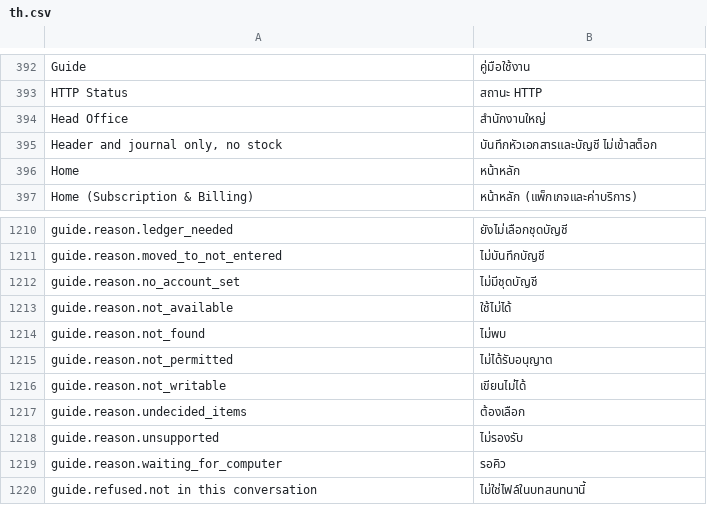
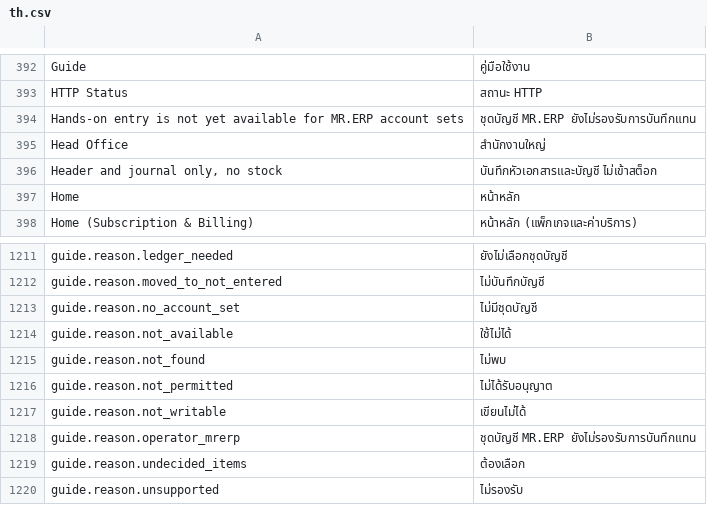
Before and after one commit to skin306152-star/pearnly, a CSV file: apps/pearnly_core/pearnly_core/translations/th.csv, drawn as a sheet; only a part is shown, gaps mark what is left out; the shorter side is filled out with more unchanged rows.

Commit message:
fix: an ERP operator conversation on a company whose ledger is MR.ERP gives its own reason sentence (operator_mrerp: Hands-on entry is not yet available for MR.ERP account sets, in four languages) instead of the general not supported; the coverage basis names it

```diff
--- a/apps/pearnly_core/pearnly_core/translations/th.csv
+++ b/apps/pearnly_core/pearnly_core/translations/th.csv
@@ -393,2 +393,3 @@ Guide,คู่มือใช้งาน
 HTTP Status,สถานะ HTTP
+Hands-on entry is not yet available for MR.ERP account sets,ชุดบัญชี MR.ERP ยังไม่รองรับการบันทึกแทน
 Head Office,สำนักงานใหญ่
@@ -1216,2 +1217,3 @@ guide.reason.not_permitted,ไม่ได้รับอนุญาต
 guide.reason.not_writable,เขียนไม่ได้
+guide.reason.operator_mrerp,ชุดบัญชี MR.ERP ยังไม่รองรับการบันทึกแทน
 guide.reason.undecided_items,ต้องเลือก
```
Also changed, not shown: apps/pearnly_core/pearnly_core/i18n/messages.tsv, apps/pearnly_core/pearnly_core/translations/en.csv, 6 other files.
